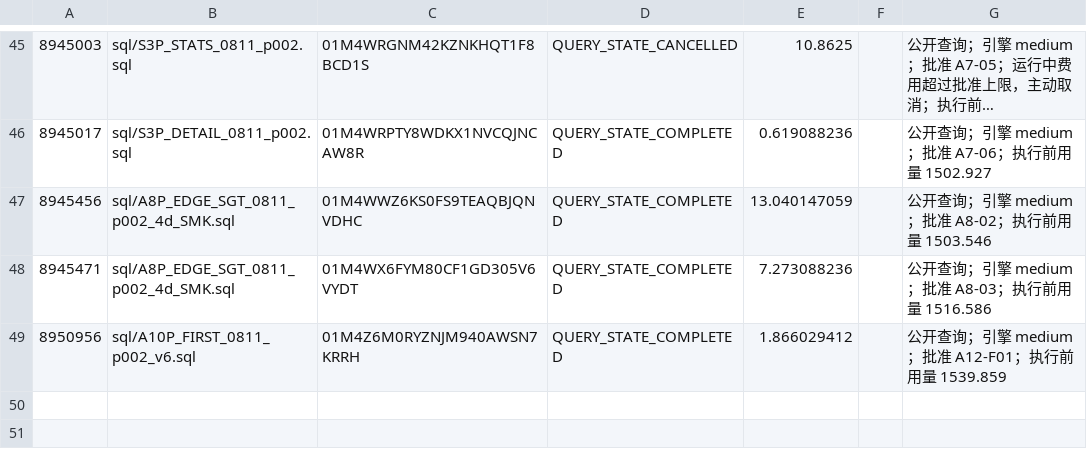
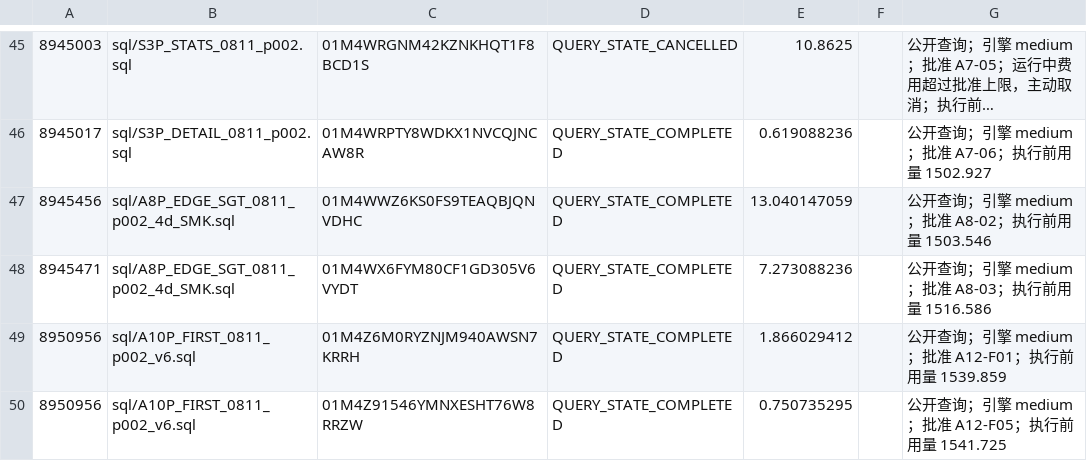
Before and after one commit to wypppp/crypto, a CSV file: RT/1_实验/pump全程_钱流向谁完整账_DQ-43/runs/dune_ledger.csv, drawn as a sheet; only a part is shown, gaps mark what is left out; long unchanged cells end in ….

```diff
--- a/RT/1_实验/pump全程_钱流向谁完整账_DQ-43/runs/dune_ledger.csv
+++ b/RT/1_实验/pump全程_钱流向谁完整账_DQ-43/runs/dune_ledger.csv
@@ -49 +49,2 @@
 8950956,sql/A10P_FIRST_0811_p002_v6.sql,01M4Z6M0RYZNJM940AWSN7KRRH,QUERY_STATE_COMPLETED,1.866029412,,公开查询；引擎 medium；批准 A12-F01；执行前用量 1539.859
+8950956,sql/A10P_FIRST_0811_p002_v6.sql,01M4Z91546YMNXESHT76W8RRZW,QUERY_STATE_COMPLETED,0.750735295,,公开查询；引擎 medium；批准 A12-F05；执行前用量 1541.725
```
Also changed, not shown: RT/1_实验/pump全程_钱流向谁完整账_DQ-43/runs/付费实耗.csv, RT/1_实验/pump全程_钱流向谁完整账_DQ-43/runs/付费执行状态.csv, 8 other files.
